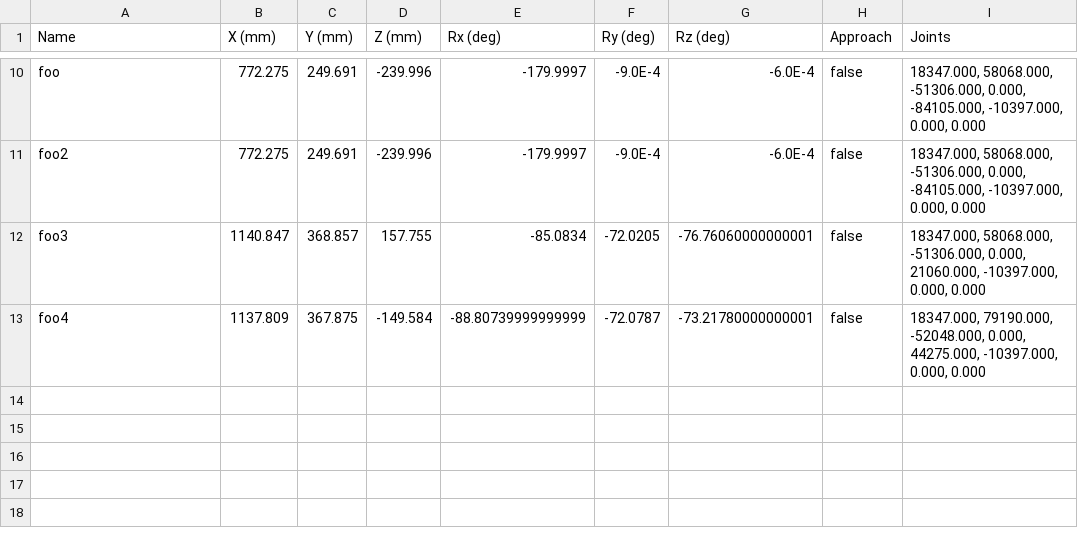
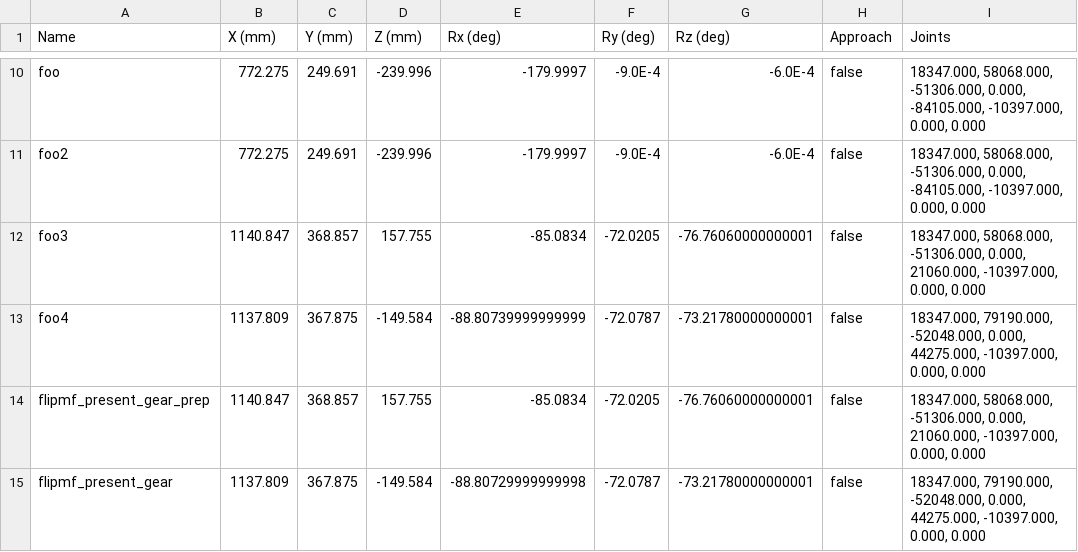
Before and after one commit to wshackle/aprs-framework, a CSV file: example_settings/fanuc_motoman_multi_system_settings/motoman/motoman_aprs_settings_actionsToCrclProperties.txt.recoredPoses.csv, drawn as a sheet; only a part is shown, gaps mark what is left out.

```diff
--- a/example_settings/fanuc_motoman_multi_system_settings/motoman/motoman_aprs_settings_actionsToCrclProperties.txt.recoredPoses.csv
+++ b/example_settings/fanuc_motoman_multi_system_settings/motoman/motoman_aprs_settings_actionsToCrclProperties.txt.recoredPoses.csv
@@ -13 +13,3 @@ foo3,1140.847,368.857,157.755,-85.0834,-72.0205,-76.76060000000001,false,"18347.
 foo4,1137.809,367.875,-149.584,-88.80739999999999,-72.0787,-73.21780000000001,false,"18347.000, 79190.000, -52048.000, 0.000, 44275.000, -10397.000, 0.000, 0.000"
+flipmf_present_gear_prep,1140.847,368.857,157.755,-85.0834,-72.0205,-76.76060000000001,false,"18347.000, 58068.000, -51306.000, 0.000, 21060.000, -10397.000, 0.000, 0.000"
+flipmf_present_gear,1137.809,367.875,-149.584,-88.80729999999998,-72.0787,-73.21780000000001,false,"18347.000, 79190.000, -52048.000, 0.000, 44275.000, -10397.000, 0.000, 0.000"
```
Also changed, not shown: 5 other files.
